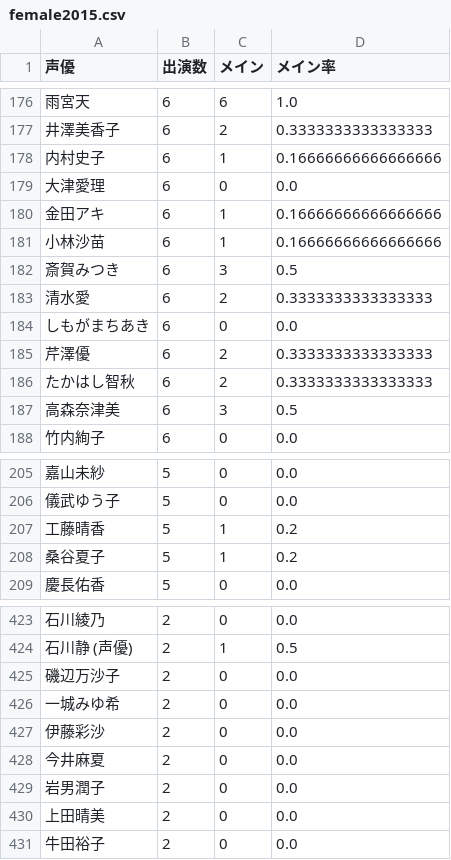
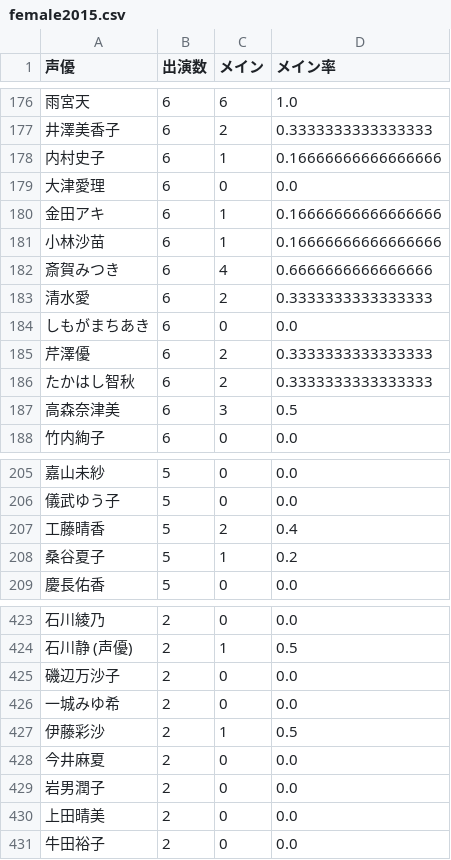
Before and after one commit to takezoux2/voice-actor-data, a CSV file: output/female2015.csv, drawn as a sheet; only a part is shown, gaps mark what is left out.

```diff
--- a/output/female2015.csv
+++ b/output/female2015.csv
@@ -181,3 +181,3 @@
 "小林沙苗","6","1","0.16666666666666666"
-"斎賀みつき","6","3","0.5"
+"斎賀みつき","6","4","0.6666666666666666"
 "清水愛","6","2","0.3333333333333333"
@@ -206,3 +206,3 @@
 "儀武ゆう子","5","0","0.0"
-"工藤晴香","5","1","0.2"
+"工藤晴香","5","2","0.4"
 "桑谷夏子","5","1","0.2"
@@ -426,3 +426,3 @@
 "一城みゆ希","2","0","0.0"
-"伊藤彩沙","2","0","0.0"
+"伊藤彩沙","2","1","0.5"
 "今井麻夏","2","0","0.0"
```
Also changed, not shown: output/female-total.csv, 2 other files.
